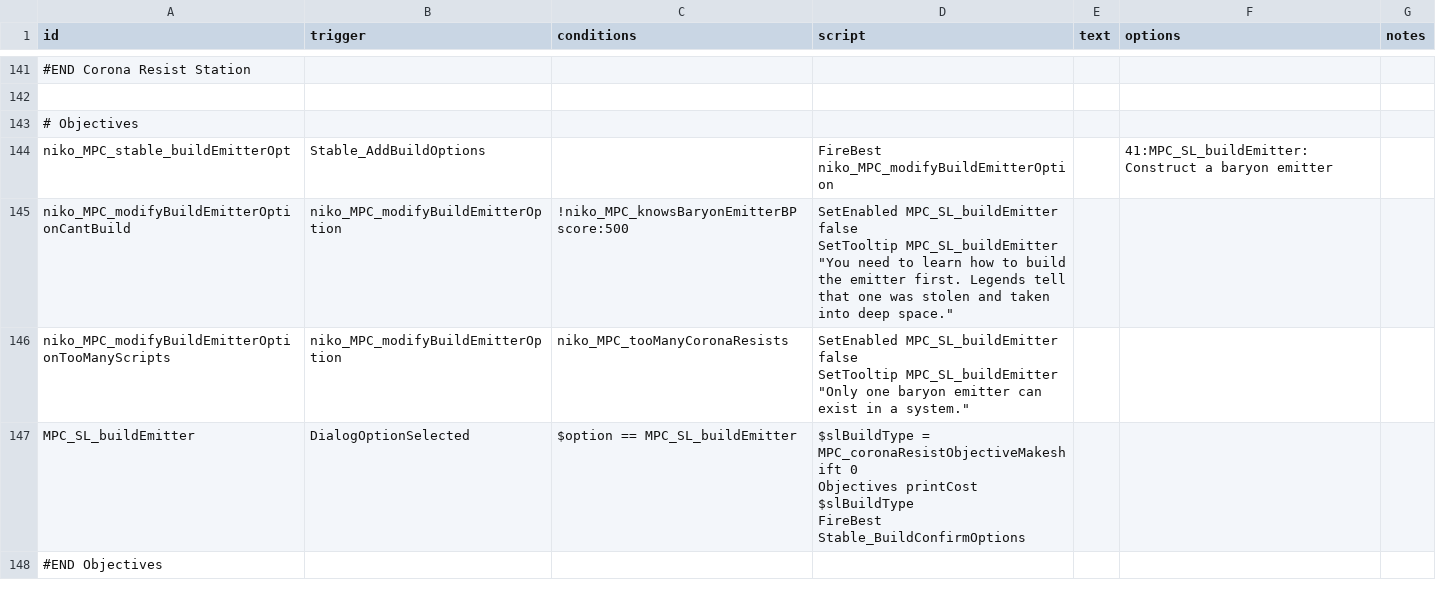
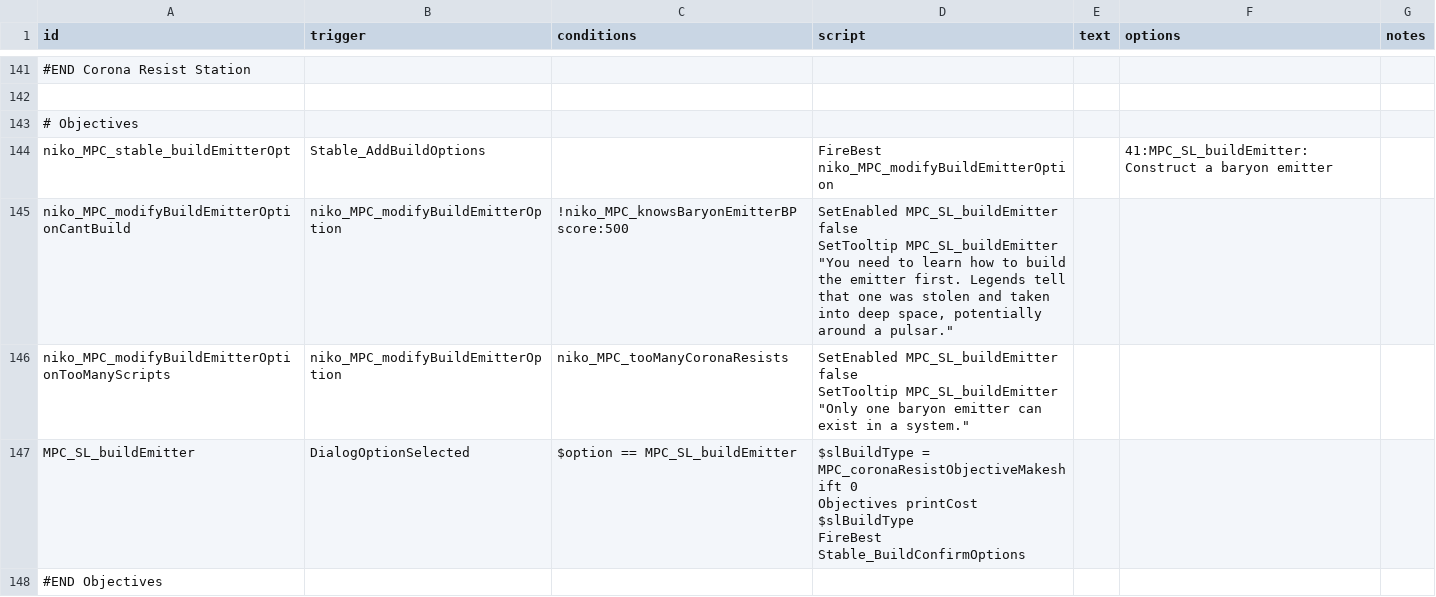
Before and after one commit to nikothedude/MorePlanetaryConditions, a CSV file: data/campaign/rules.csv, drawn as a sheet; only a part is shown, gaps mark what is left out; the diff names each change by its address in the sheet, - before the commit and + after, or states it on an @@ line.

```diff
--- a/data/campaign/rules.csv
+++ b/data/campaign/rules.csv
-D145 (script): …into deep space."
+D145 (script): …into deep space, potentially around a pulsar."
```
Also changed, not shown: 18 other files.
